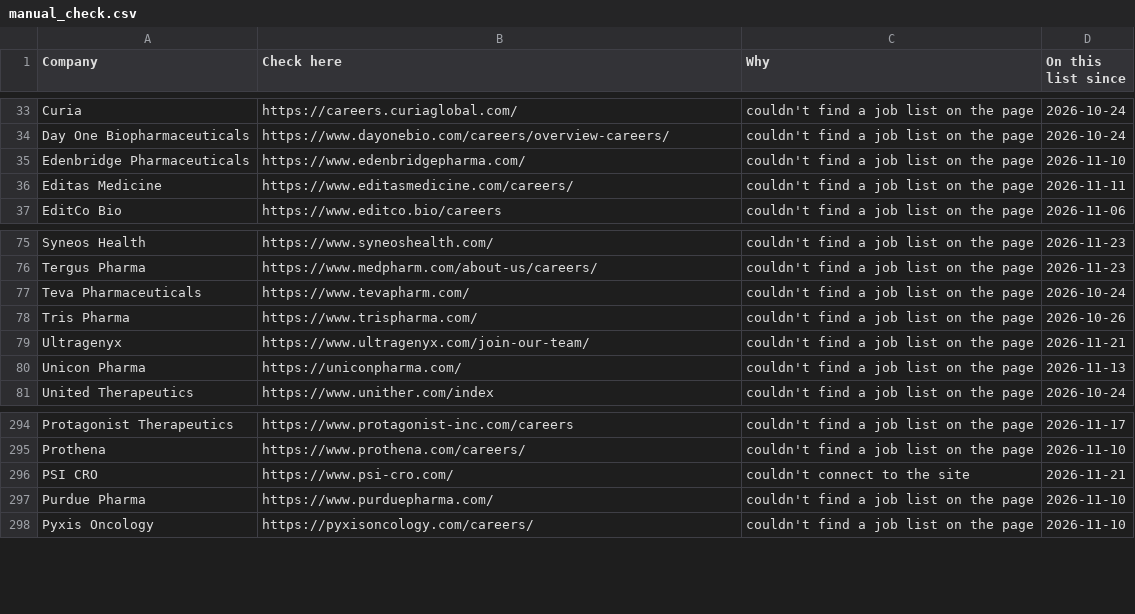
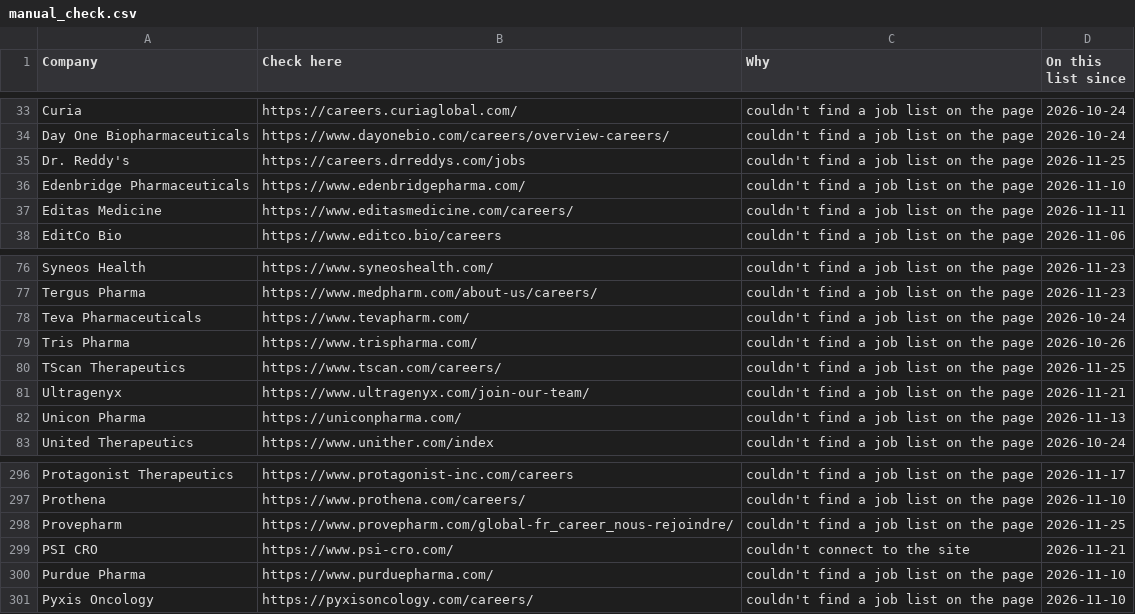
Before and after one commit to arkit-reg/Job_Watch_21, a CSV file: manual_check.csv, drawn as a sheet; only a part is shown, gaps mark what is left out; the diff names each change by its address in the sheet, - before the commit and + after, or states it on an @@ line.

```diff
--- a/manual_check.csv
+++ b/manual_check.csv
+row 35: Dr. Reddy's | https://careers.drreddys.com/jobs | couldn't find a job list on the page | 2026-11-25
+row 80: TScan Therapeutics | https://www.tscan.com/careers/ | couldn't find a job list on the page | 2026-11-25
+row 298: Provepharm | https://www.provepharm.com/global-fr_career_nous-rejoindre/ | couldn't find a job list on the page | 2026-11-25
```
Also changed, not shown: jobs_log.csv, 1 other file.
